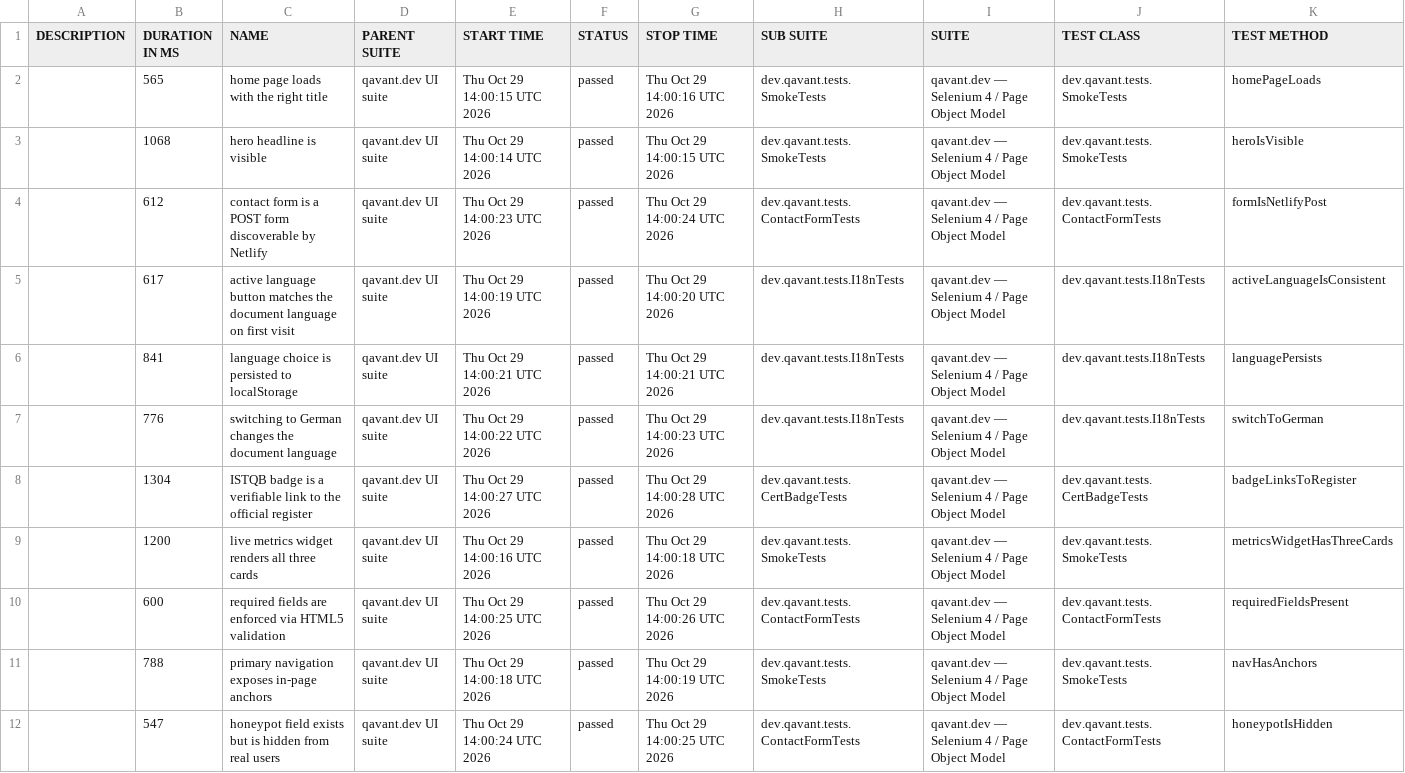
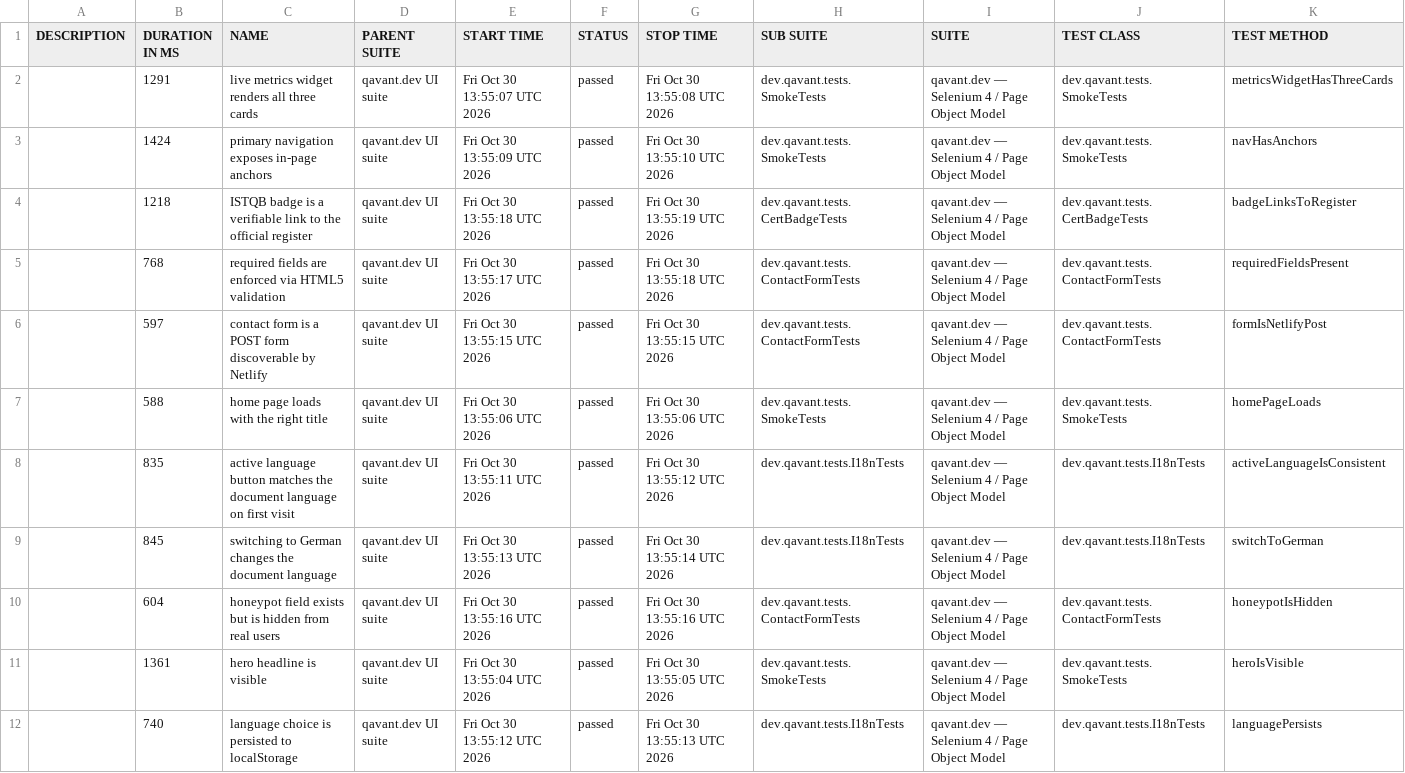
Before and after one commit to peterolah-qa/qavant-selenium, a CSV file: data/suites.csv, drawn as a sheet; removed rows and columns are numbered as before the commit, all else as after; the diff names each change by its address in the sheet, - before the commit and + after, or states it on an @@ line.

```diff
--- a/data/suites.csv
+++ b/data/suites.csv
-B2 (DURATION IN MS): 565
+B2 (DURATION IN MS): 1291
-C2 (NAME): home page loads with the right title
+C2 (NAME): live metrics widget renders all three cards
-E2 (START TIME): Thu Oct 29 14:00:15 UTC 2026
+E2 (START TIME): Fri Oct 30 13:55:07 UTC 2026
-G2 (STOP TIME): Thu Oct 29 14:00:16 UTC 2026
+G2 (STOP TIME): Fri Oct 30 13:55:08 UTC 2026
-K2 (TEST METHOD): homePageLoads
+K2 (TEST METHOD): metricsWidgetHasThreeCards
-B3 (DURATION IN MS): 1068
+B3 (DURATION IN MS): 1424
-C3 (NAME): hero headline is visible
+C3 (NAME): primary navigation exposes in-page anchors
-E3 (START TIME): Thu Oct 29 14:00:14 UTC 2026
+E3 (START TIME): Fri Oct 30 13:55:09 UTC 2026
-G3 (STOP TIME): Thu Oct 29 14:00:15 UTC 2026
+G3 (STOP TIME): Fri Oct 30 13:55:10 UTC 2026
-K3 (TEST METHOD): heroIsVisible
+K3 (TEST METHOD): navHasAnchors
+row 4:  | 1218 | ISTQB badge is a verifiable link to the official register | qavant.dev UI suite | Fri Oct 30 13:55:18 UTC 2026 | passed | Fri Oct 30 13:55:19 UTC 2026 | dev.qavant.tests.CertBadgeTests | qavant.dev — Selenium 4 / Page Object Model | dev.qavant.tests.CertBadgeTests | badgeLinksToRegister
+row 5:  | 768 | required fields are enforced via HTML5 validation | qavant.dev UI suite | Fri Oct 30 13:55:17 UTC 2026 | passed | Fri Oct 30 13:55:18 UTC 2026 | dev.qavant.tests.ContactFormTests | qavant.dev — Selenium 4 / Page Object Model | dev.qavant.tests.ContactFormTests | requiredFieldsPresent
-B6 (DURATION IN MS): 612
+B6 (DURATION IN MS): 597
-E6 (START TIME): Thu Oct 29 14:00:23 UTC 2026
+E6 (START TIME): Fri Oct 30 13:55:15 UTC 2026
-G6 (STOP TIME): Thu Oct 29 14:00:24 UTC 2026
+G6 (STOP TIME): Fri Oct 30 13:55:15 UTC 2026
+row 7:  | 588 | home page loads with the right title | qavant.dev UI suite | Fri Oct 30 13:55:06 UTC 2026 | passed | Fri Oct 30 13:55:06 UTC 2026 | dev.qavant.tests.SmokeTests | qavant.dev — Selenium 4 / Page Object Model | dev.qavant.tests.SmokeTests | homePageLoads
-B8 (DURATION IN MS): 617
+B8 (DURATION IN MS): 835
-E8 (START TIME): Thu Oct 29 14:00:19 UTC 2026
+E8 (START TIME): Fri Oct 30 13:55:11 UTC 2026
-G8 (STOP TIME): Thu Oct 29 14:00:20 UTC 2026
+G8 (STOP TIME): Fri Oct 30 13:55:12 UTC 2026
-row 6:  | 841 | language choice is persisted to localStorage | qavant.dev UI suite | Thu Oct 29 14:00:21 UTC 2026 | passed | Thu Oct 29 14:00:21 UTC 2026 | dev.qavant.tests.I18nTests | qavant.dev — Selenium 4 / Page Object Model | dev.qavant.tests.I18nTests | languagePersists
-B9 (DURATION IN MS): 776
+B9 (DURATION IN MS): 845
-E9 (START TIME): Thu Oct 29 14:00:22 UTC 2026
+E9 (START TIME): Fri Oct 30 13:55:13 UTC 2026
-G9 (STOP TIME): Thu Oct 29 14:00:23 UTC 2026
+G9 (STOP TIME): Fri Oct 30 13:55:14 UTC 2026
-row 8:  | 1304 | ISTQB badge is a verifiable link to the official register | qavant.dev UI suite | Thu Oct 29 14:00:27 UTC 2026 | passed | Thu Oct 29 14:00:28 UTC 2026 | dev.qavant.tests.CertBadgeTests | qavant.dev — Selenium 4 / Page Object Model | dev.qavant.tests.CertBadgeTests | badgeLinksToRegister
-row 9:  | 1200 | live metrics widget renders all three cards | qavant.dev UI suite | Thu Oct 29 14:00:16 UTC 2026 | passed | Thu Oct 29 14:00:18 UTC 2026 | dev.qavant.tests.SmokeTests | qavant.dev — Selenium 4 / Page Object Model | dev.qavant.tests.SmokeTests | metricsWidgetHasThreeCards
-row 10:  | 600 | required fields are enforced via HTML5 validation | qavant.dev UI suite | Thu Oct 29 14:00:25 UTC 2026 | passed | Thu Oct 29 14:00:26 UTC 2026 | dev.qavant.tests.ContactFormTests | qavant.dev — Selenium 4 / Page Object Model | dev.qavant.tests.ContactFormTests | requiredFieldsPresent
-row 11:  | 788 | primary navigation exposes in-page anchors | qavant.dev UI suite | Thu Oct 29 14:00:18 UTC 2026 | passed | Thu Oct 29 14:00:19 UTC 2026 | dev.qavant.tests.SmokeTests | qavant.dev — Selenium 4 / Page Object Model | dev.qavant.tests.SmokeTests | navHasAnchors
-B10 (DURATION IN MS): 547
+B10 (DURATION IN MS): 604
-E10 (START TIME): Thu Oct 29 14:00:24 UTC 2026
+E10 (START TIME): Fri Oct 30 13:55:16 UTC 2026
-G10 (STOP TIME): Thu Oct 29 14:00:25 UTC 2026
+G10 (STOP TIME): Fri Oct 30 13:55:16 UTC 2026
+row 11:  | 1361 | hero headline is visible | qavant.dev UI suite | Fri Oct 30 13:55:04 UTC 2026 | passed | Fri Oct 30 13:55:05 UTC 2026 | dev.qavant.tests.SmokeTests | qavant.dev — Selenium 4 / Page Object Model | dev.qavant.tests.SmokeTests | heroIsVisible
+row 12:  | 740 | language choice is persisted to localStorage | qavant.dev UI suite | Fri Oct 30 13:55:12 UTC 2026 | passed | Fri Oct 30 13:55:13 UTC 2026 | dev.qavant.tests.I18nTests | qavant.dev — Selenium 4 / Page Object Model | dev.qavant.tests.I18nTests | languagePersists
```
Also changed, not shown: 36 other files.
